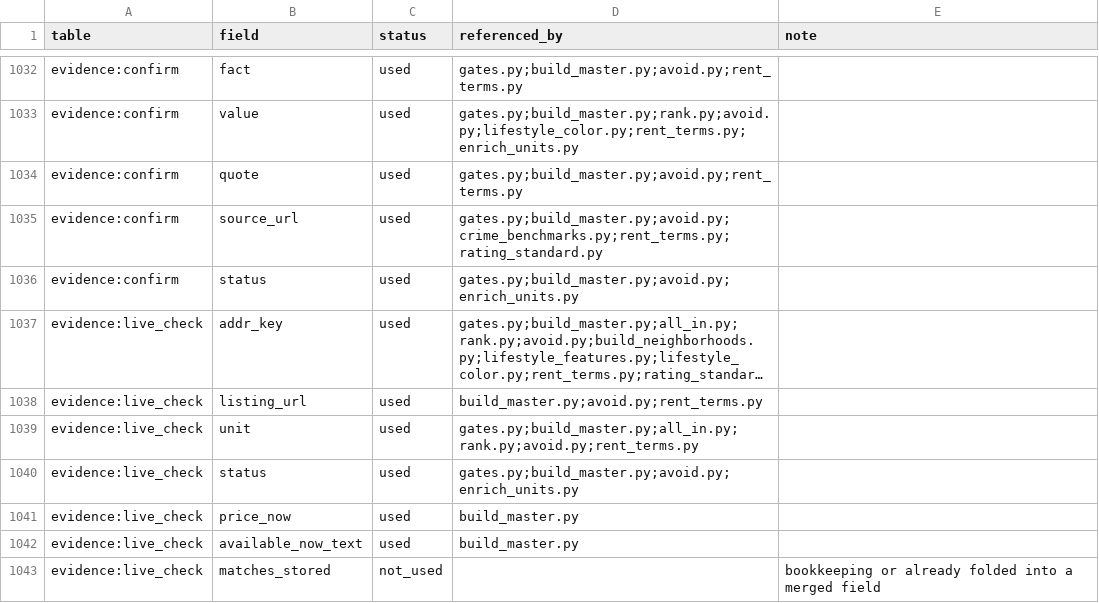
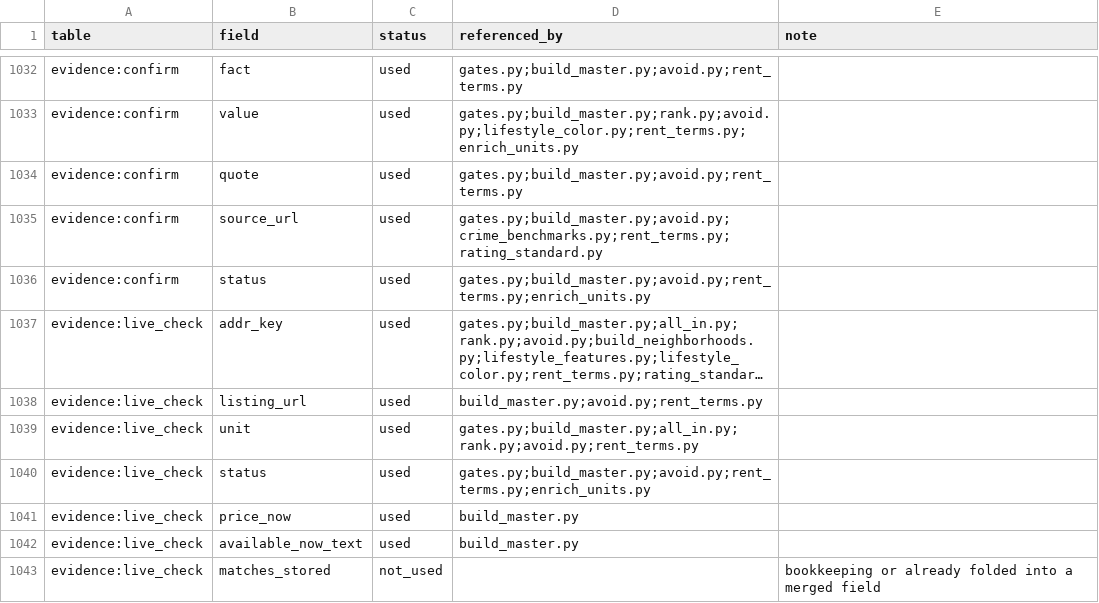
Before and after one commit to wthompson1804/SuperWritingEngine, a CSV file: house-hunt/data/reference/field_registry.csv, drawn as a sheet; only a part is shown, gaps mark what is left out; long unchanged cells end in …; the diff names each change by its address in the sheet, - before the commit and + after, or states it on an @@ line.

```diff
--- a/house-hunt/data/reference/field_registry.csv
+++ b/house-hunt/data/reference/field_registry.csv
-D1036 (referenced_by): gates.py;build_master.py;avoid.py;enrich_units.py
+D1036 (referenced_by): gates.py;build_master.py;avoid.py;rent_terms.py;enrich_units.py
-D1040 (referenced_by): gates.py;build_master.py;avoid.py;enrich_units.py
+D1040 (referenced_by): gates.py;build_master.py;avoid.py;rent_terms.py;enrich_units.py
```
Also changed, not shown: house-hunt/data/excluded_by_review.csv, house-hunt/data/excluded_not_an_apartment.csv, 30 other files.
